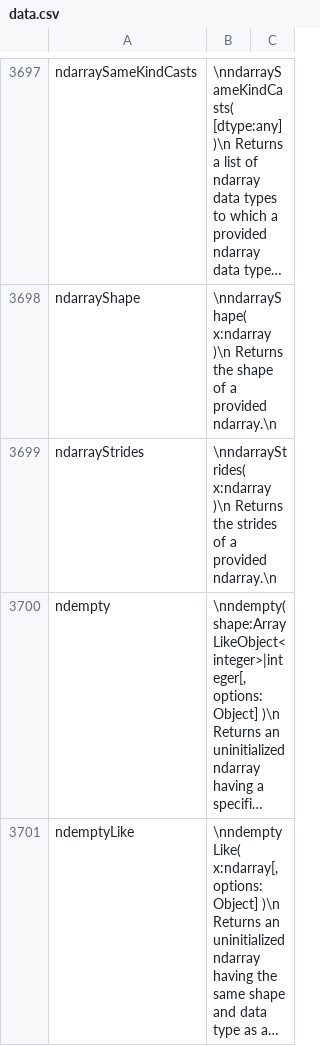
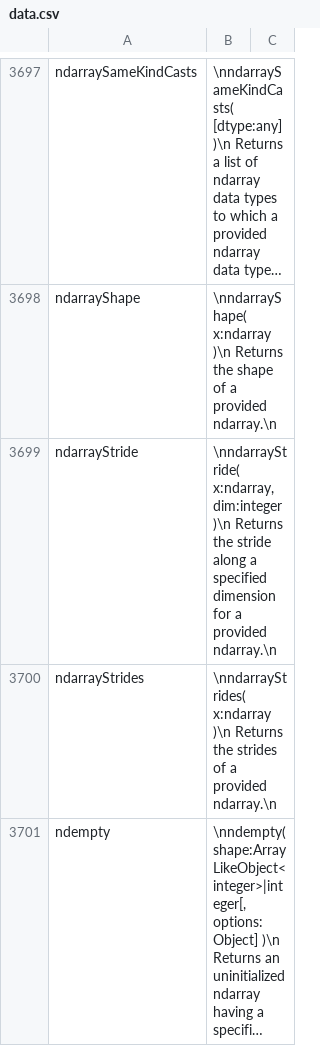
Before and after one commit to stdlib-js/repl-info, a CSV file: data/data.csv, drawn as a sheet; only a part is shown, gaps mark what is left out; the shorter side is filled out with more unchanged rows; long unchanged cells end in …; the diff names each change by its address in the sheet, - before the commit and + after, or states it on an @@ line.

```diff
--- a/data/data.csv
+++ b/data/data.csv
+row 3699: ndarrayStride | \nndarrayStride( x:ndarray, dim:integer )\n Returns the stride along a specified dimension for a provided ndarray.\n
```
Also changed, not shown: 3 other files.
